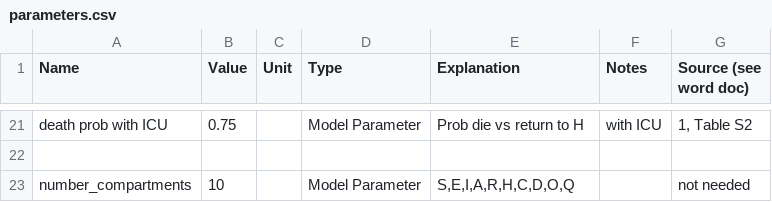
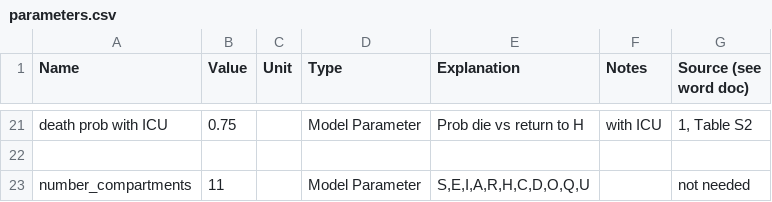
Before and after one commit to AIforGoodSimulator/compartmental-model, a CSV file: Parameters/parameters.csv, drawn as a sheet; only a part is shown, gaps mark what is left out.

```diff
--- a/Parameters/parameters.csv
+++ b/Parameters/parameters.csv
@@ -22,2 +22,2 @@ death prob with ICU,0.75,,Model Parameter,Prob die vs return to H,with ICU,"1, T
 ,,,,,,
-number_compartments,10,,Model Parameter,"S,E,I,A,R,H,C,D,O,Q",,not needed
+number_compartments,11,,Model Parameter,"S,E,I,A,R,H,C,D,O,Q,U",,not needed
```
Also changed, not shown: 5 other files.
